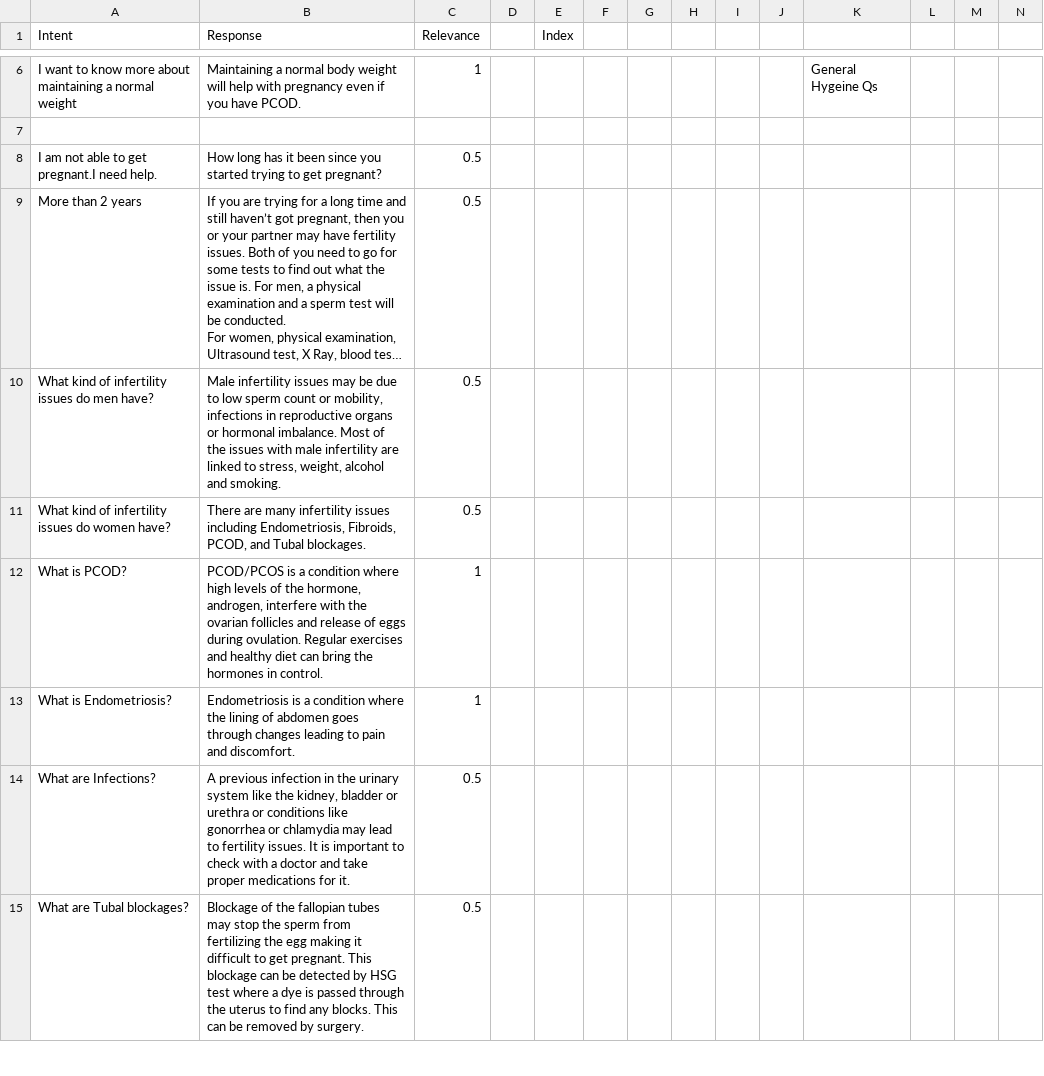
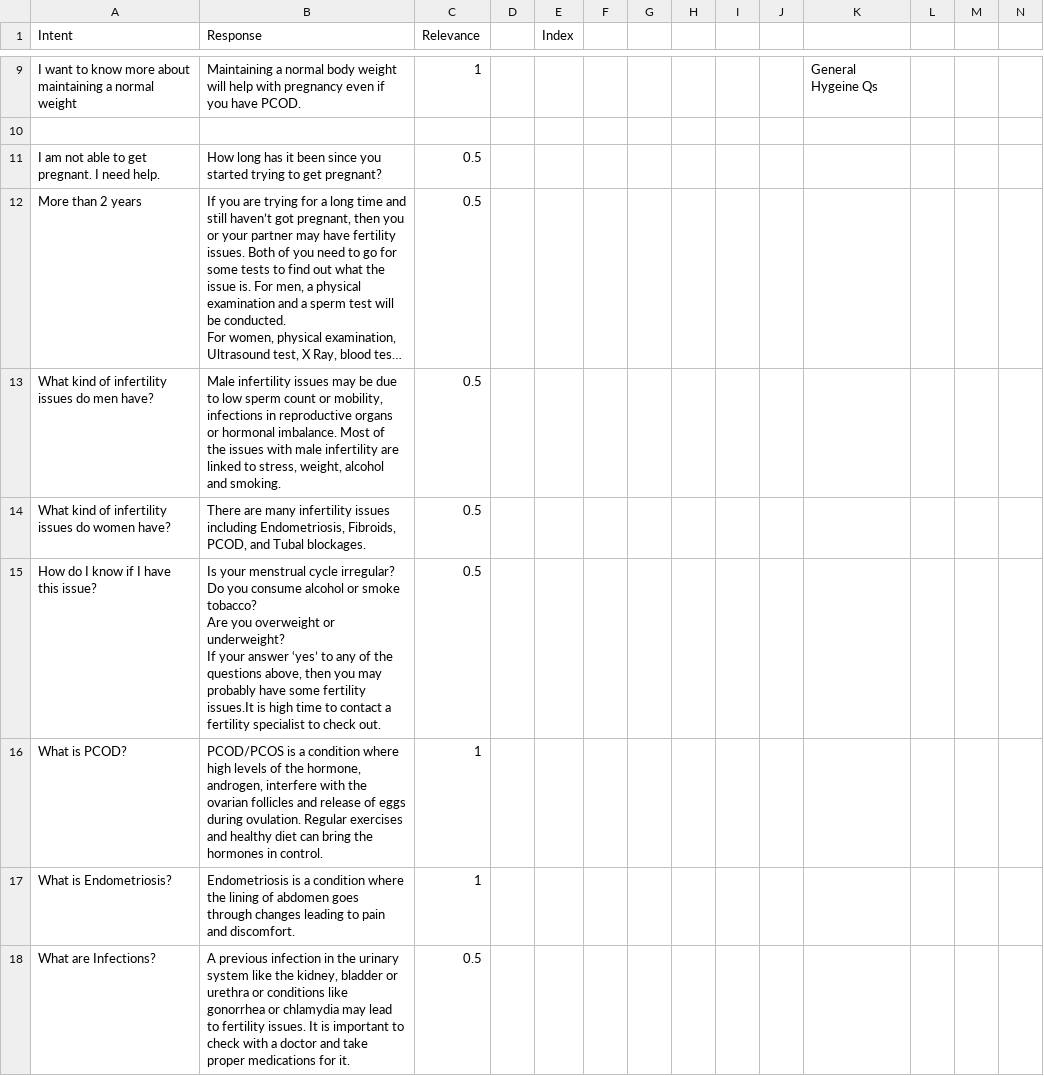
Before and after one commit to ShafaqFatimaMughal/Kaavish-Mai-Transformer-Based-Urdu-Chatbot, a CSV file: Datasets/Kaavish D1 - Fertility Dost Chatbox_2.csv, drawn as a sheet; only a part is shown, gaps mark what is left out; the shorter side is filled out with more unchanged rows; long unchanged cells end in …; addresses are those after the commit; rows hold the shown columns only; ↵ is a line break in a cell; the diff covers the shown part only; the diff names each change by its address in the sheet, - before the commit and + after, or states it on an @@ line.

Commit message:
Self curated and Reddit scraped datasets added

```diff
--- a/Datasets/Kaavish D1 - Fertility Dost Chatbox_2.csv
+++ b/Datasets/Kaavish D1 - Fertility Dost Chatbox_2.csv
-A11 (Intent): I am not able to get pregnant.I need help.
+A11 (Intent): I am not able to get pregnant. I need help.
+row 15: How do I know if I have this issue? | Is your menstrual cycle irregular? ↵ Do you consume alcohol or smoke tobacco? ↵ Are you overweight or underweight? ↵ If your answer ‘yes’ to any of the questions above, then you may probably have some fertility issues.It is high time to contact a fertility specialist to check out. | 0.5
```
Also changed, not shown: 6 added rows and 6 edited cells elsewhere in this file, Datasets/Kaavish D0 - General Mai.csv, Datasets/Kaavish D3 - Sexually Transmitted Infections.csv, 6 other files.
